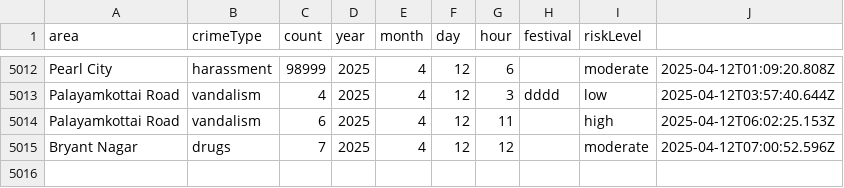
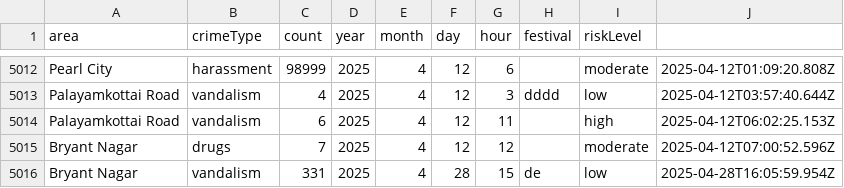
Before and after one commit to midhunprahash-ui/crimespot-analysis_and_predictive-police-deployment, a CSV file: src/data/storage/thoothukudi_crime_records.csv, drawn as a sheet; only a part is shown, gaps mark what is left out; the diff names each change by its address in the sheet, - before the commit and + after, or states it on an @@ line.

```diff
--- a/src/data/storage/thoothukudi_crime_records.csv
+++ b/src/data/storage/thoothukudi_crime_records.csv
+row 5016: Bryant Nagar | vandalism | 331 | 2025 | 4 | 28 | 15 | de | low | 2025-04-28T16:05:59.954Z
```
Also changed, not shown: 6 other files.
